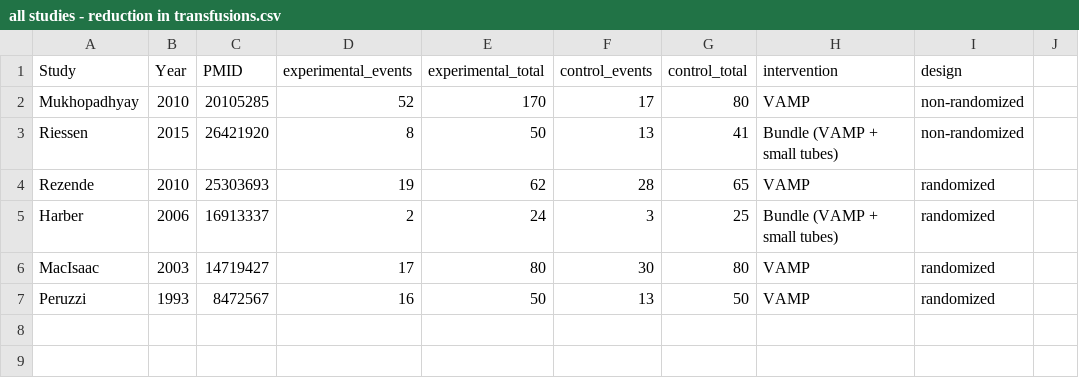
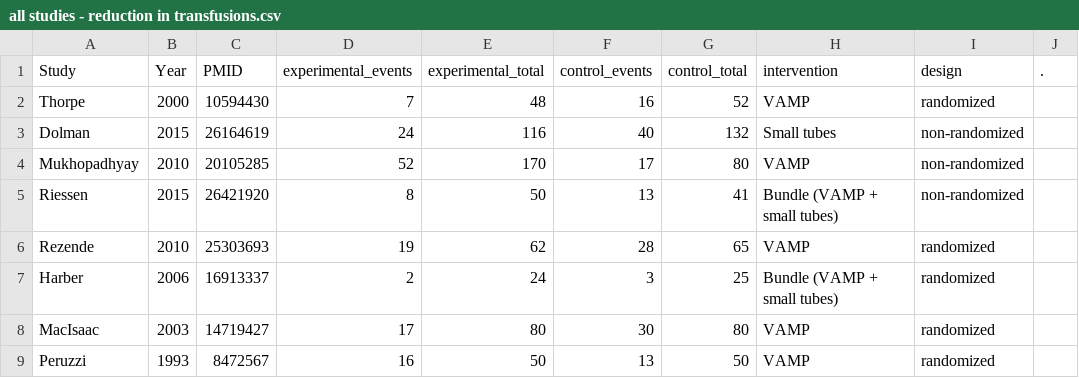
Before and after one commit to openMetaAnalysis/Blood-draw-anemia-prevention-with-conservative-phlebotomy, a CSV file: data/all studies - reduction in transfusions.csv, drawn as a sheet; the diff names each change by its address in the sheet, - before the commit and + after, or states it on an @@ line.

Commit message:
Added Thorpe and Dolman using estimated results

```diff
--- a/data/all studies - reduction in transfusions.csv
+++ b/data/all studies - reduction in transfusions.csv
-J1: (empty)
+J1: .
+row 2: Thorpe | 2000 | 10594430 | 7 | 48 | 16 | 52 | VAMP | randomized
+row 3: Dolman | 2015 | 26164619 | 24 | 116 | 40 | 132 | Small tubes | non-randomized
```
